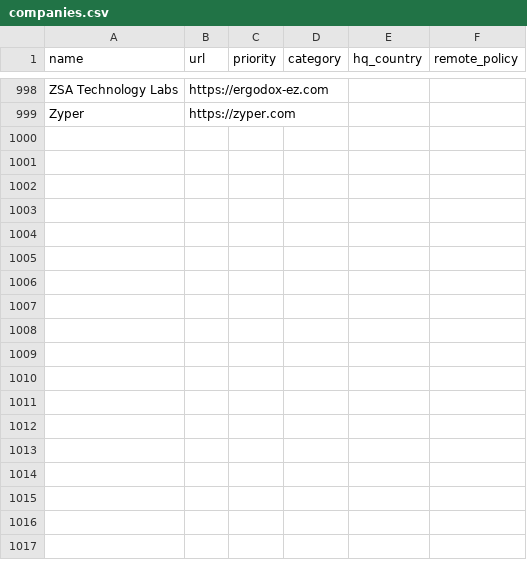
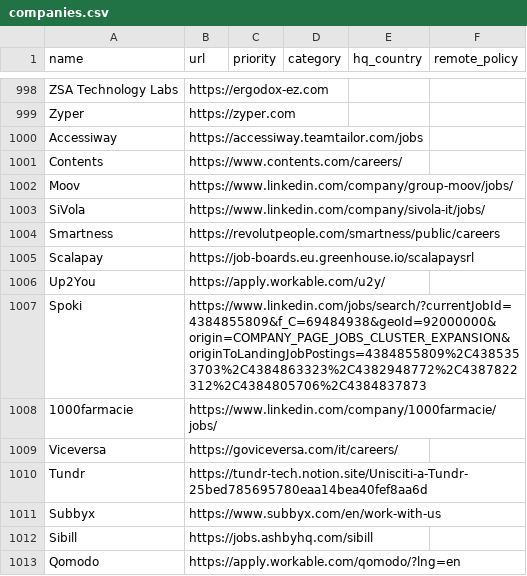
Before and after one commit to ookiisan/actually-remote, a CSV file: companies.csv, drawn as a sheet; only a part is shown, gaps mark what is left out; the diff names each change by its address in the sheet, - before the commit and + after, or states it on an @@ line.

Commit message:
Update companies.csv

```diff
--- a/companies.csv
+++ b/companies.csv
+row 1000: Accessiway | https://accessiway.teamtailor.com/jobs
+row 1001: Contents | https://www.contents.com/careers/
+row 1002: Moov | https://www.linkedin.com/company/group-moov/jobs/
+row 1003: SiVola | https://www.linkedin.com/company/sivola-it/jobs/
+row 1004: Smartness | https://revolutpeople.com/smartness/public/careers
+row 1005: Scalapay | https://job-boards.eu.greenhouse.io/scalapaysrl
+row 1006: Up2You | https://apply.workable.com/u2y/
+row 1007: Spoki | https://www.linkedin.com/jobs/search/?currentJobId=4384855809&f_C=69484938&geoId=92000000&origin=COMPANY_PAGE_JOBS_CLUSTER_EXPANSION&originToLandingJobPostings=4384855809%2C4385353703%2C4384863323%2C4382948772%2C4387822312%2C4384805706%2C4384837873
+row 1008: 1000farmacie | https://www.linkedin.com/company/1000farmacie/jobs/
+row 1009: Viceversa | https://goviceversa.com/it/careers/
+row 1010: Tundr | https://tundr-tech.notion.site/Unisciti-a-Tundr-25bed785695780eaa14bea40fef8aa6d
+row 1011: Subbyx | https://www.subbyx.com/en/work-with-us
+row 1012: Sibill | https://jobs.ashbyhq.com/sibill
+row 1013: Qomodo | https://apply.workable.com/qomodo/?lng=en
```
